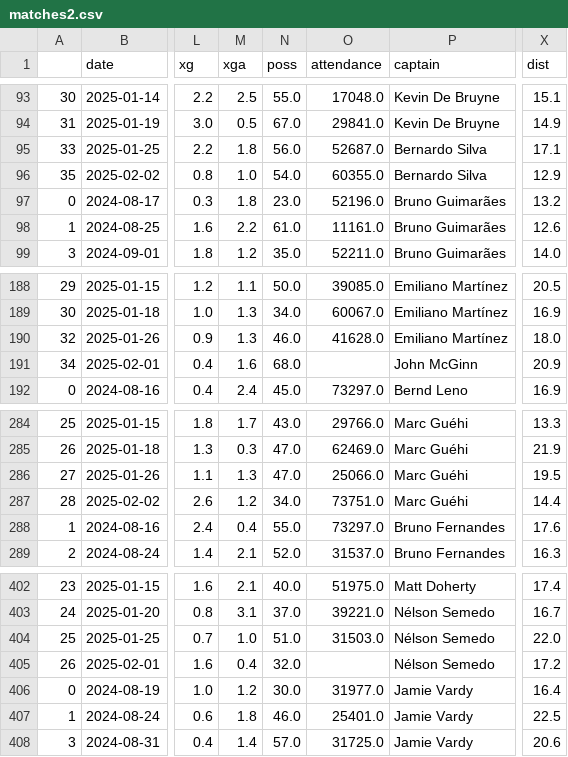
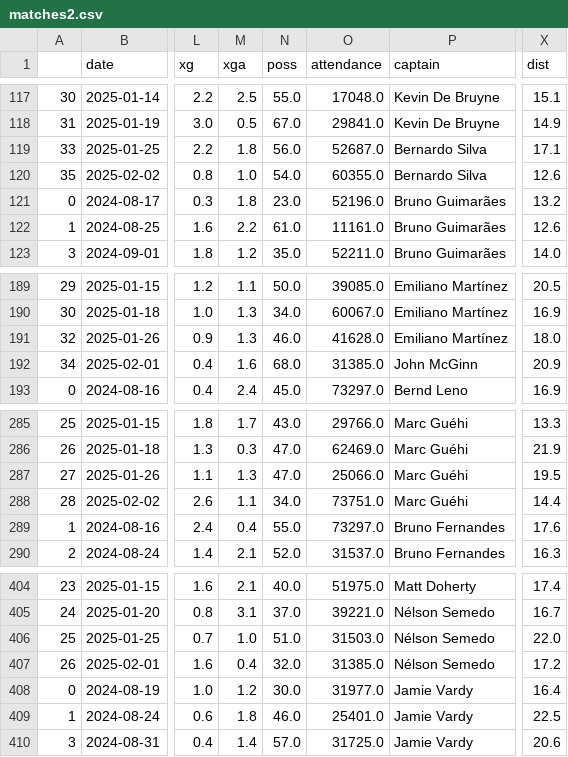
Before and after one commit to hydrixer/premierleague_predict, a CSV file: code/matches2.csv, drawn as a sheet; only a part is shown, gaps mark what is left out; addresses are those after the commit; the diff covers the shown part only; the diff names each change by its address in the sheet, - before the commit and + after, or states it on an @@ line.

```diff
--- a/code/matches2.csv
+++ b/code/matches2.csv
-X120 (dist): 12.9
+X120 (dist): 12.6
-O192 (attendance): (empty)
+O192 (attendance): 31385.0
-M288 (xga): 1.2
+M288 (xga): 1.1
-O407 (attendance): (empty)
+O407 (attendance): 31385.0
```
Also changed, not shown: 2 added rows, 23 moved rows and 13 edited cells elsewhere in this file, 1 other file.
